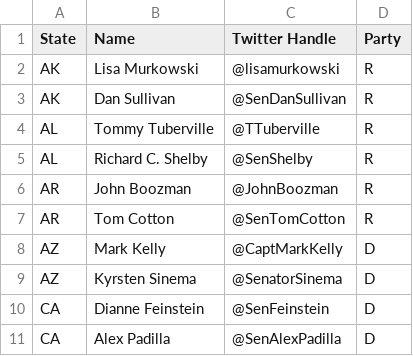
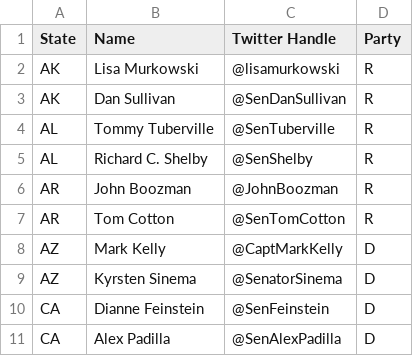
Before and after one commit to armaankharearora/senators, a CSV file: model/twitterhandles.csv, drawn as a sheet; only a part is shown.

```diff
--- a/model/twitterhandles.csv
+++ b/model/twitterhandles.csv
@@ -3,3 +3,3 @@ AK,Lisa Murkowski,@lisamurkowski,R
 AK,Dan Sullivan,@SenDanSullivan,R
-AL,Tommy Tuberville,@TTuberville,R
+AL,Tommy Tuberville,@SenTuberville,R
 AL,Richard C. Shelby,@SenShelby,R
```
Also changed, not shown: 1 other file.
